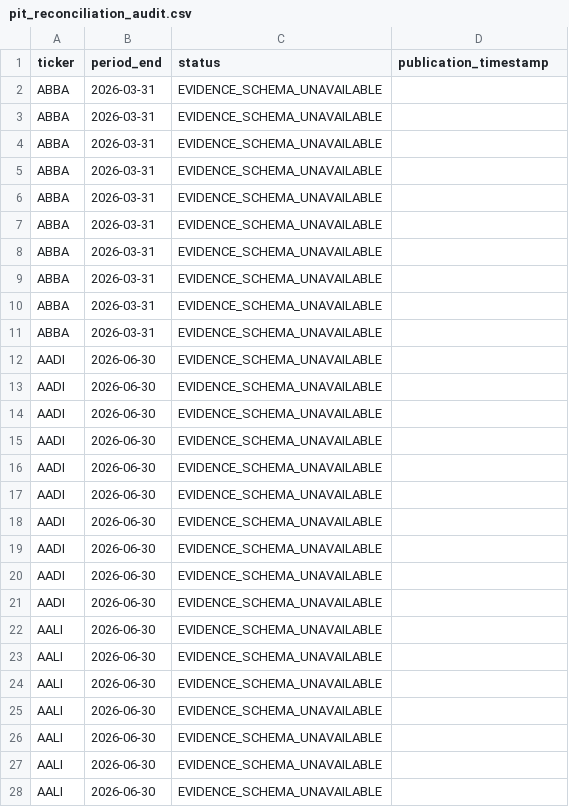
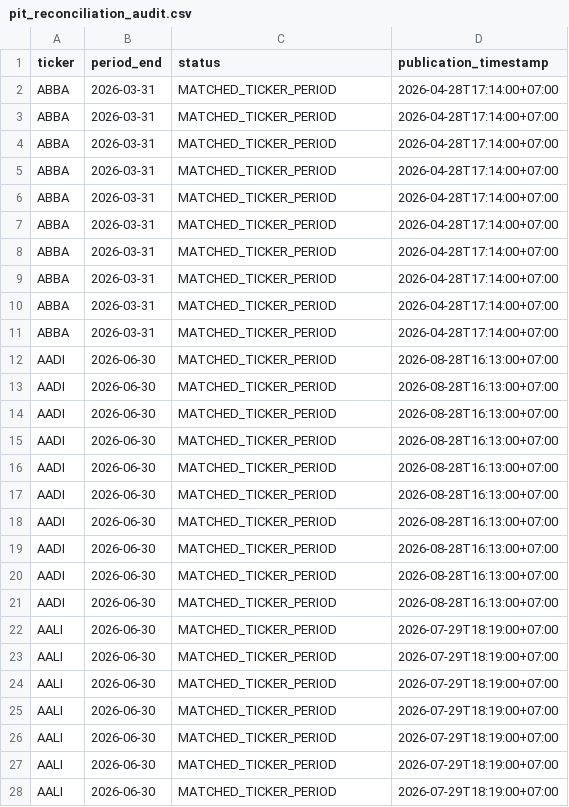
Before and after one commit to byusetianto-netizen/bayu-idx-trading-engine, a CSV file: data/fundamental/pit_reconciliation_audit.csv, drawn as a sheet; only a part is shown; the diff covers the shown part only.

```diff
--- a/data/fundamental/pit_reconciliation_audit.csv
+++ b/data/fundamental/pit_reconciliation_audit.csv
@@ -1,28 +1,28 @@
 ticker,period_end,status,publication_timestamp
-ABBA,2026-03-31,EVIDENCE_SCHEMA_UNAVAILABLE,
-ABBA,2026-03-31,EVIDENCE_SCHEMA_UNAVAILABLE,
-ABBA,2026-03-31,EVIDENCE_SCHEMA_UNAVAILABLE,
-ABBA,2026-03-31,EVIDENCE_SCHEMA_UNAVAILABLE,
-ABBA,2026-03-31,EVIDENCE_SCHEMA_UNAVAILABLE,
-ABBA,2026-03-31,EVIDENCE_SCHEMA_UNAVAILABLE,
-ABBA,2026-03-31,EVIDENCE_SCHEMA_UNAVAILABLE,
-ABBA,2026-03-31,EVIDENCE_SCHEMA_UNAVAILABLE,
-ABBA,2026-03-31,EVIDENCE_SCHEMA_UNAVAILABLE,
-ABBA,2026-03-31,EVIDENCE_SCHEMA_UNAVAILABLE,
-AADI,2026-06-30,EVIDENCE_SCHEMA_UNAVAILABLE,
-AADI,2026-06-30,EVIDENCE_SCHEMA_UNAVAILABLE,
-AADI,2026-06-30,EVIDENCE_SCHEMA_UNAVAILABLE,
-AADI,2026-06-30,EVIDENCE_SCHEMA_UNAVAILABLE,
-AADI,2026-06-30,EVIDENCE_SCHEMA_UNAVAILABLE,
-AADI,2026-06-30,EVIDENCE_SCHEMA_UNAVAILABLE,
-AADI,2026-06-30,EVIDENCE_SCHEMA_UNAVAILABLE,
-AADI,2026-06-30,EVIDENCE_SCHEMA_UNAVAILABLE,
-AADI,2026-06-30,EVIDENCE_SCHEMA_UNAVAILABLE,
-AADI,2026-06-30,EVIDENCE_SCHEMA_UNAVAILABLE,
-AALI,2026-06-30,EVIDENCE_SCHEMA_UNAVAILABLE,
-AALI,2026-06-30,EVIDENCE_SCHEMA_UNAVAILABLE,
-AALI,2026-06-30,EVIDENCE_SCHEMA_UNAVAILABLE,
-AALI,2026-06-30,EVIDENCE_SCHEMA_UNAVAILABLE,
-AALI,2026-06-30,EVIDENCE_SCHEMA_UNAVAILABLE,
-AALI,2026-06-30,EVIDENCE_SCHEMA_UNAVAILABLE,
-AALI,2026-06-30,EVIDENCE_SCHEMA_UNAVAILABLE,
+ABBA,2026-03-31,MATCHED_TICKER_PERIOD,2026-04-28T17:14:00+07:00
+ABBA,2026-03-31,MATCHED_TICKER_PERIOD,2026-04-28T17:14:00+07:00
+ABBA,2026-03-31,MATCHED_TICKER_PERIOD,2026-04-28T17:14:00+07:00
+ABBA,2026-03-31,MATCHED_TICKER_PERIOD,2026-04-28T17:14:00+07:00
+ABBA,2026-03-31,MATCHED_TICKER_PERIOD,2026-04-28T17:14:00+07:00
+ABBA,2026-03-31,MATCHED_TICKER_PERIOD,2026-04-28T17:14:00+07:00
+ABBA,2026-03-31,MATCHED_TICKER_PERIOD,2026-04-28T17:14:00+07:00
+ABBA,2026-03-31,MATCHED_TICKER_PERIOD,2026-04-28T17:14:00+07:00
+ABBA,2026-03-31,MATCHED_TICKER_PERIOD,2026-04-28T17:14:00+07:00
+ABBA,2026-03-31,MATCHED_TICKER_PERIOD,2026-04-28T17:14:00+07:00
+AADI,2026-06-30,MATCHED_TICKER_PERIOD,2026-08-28T16:13:00+07:00
+AADI,2026-06-30,MATCHED_TICKER_PERIOD,2026-08-28T16:13:00+07:00
+AADI,2026-06-30,MATCHED_TICKER_PERIOD,2026-08-28T16:13:00+07:00
+AADI,2026-06-30,MATCHED_TICKER_PERIOD,2026-08-28T16:13:00+07:00
+AADI,2026-06-30,MATCHED_TICKER_PERIOD,2026-08-28T16:13:00+07:00
+AADI,2026-06-30,MATCHED_TICKER_PERIOD,2026-08-28T16:13:00+07:00
+AADI,2026-06-30,MATCHED_TICKER_PERIOD,2026-08-28T16:13:00+07:00
+AADI,2026-06-30,MATCHED_TICKER_PERIOD,2026-08-28T16:13:00+07:00
+AADI,2026-06-30,MATCHED_TICKER_PERIOD,2026-08-28T16:13:00+07:00
+AADI,2026-06-30,MATCHED_TICKER_PERIOD,2026-08-28T16:13:00+07:00
+AALI,2026-06-30,MATCHED_TICKER_PERIOD,2026-07-29T18:19:00+07:00
+AALI,2026-06-30,MATCHED_TICKER_PERIOD,2026-07-29T18:19:00+07:00
+AALI,2026-06-30,MATCHED_TICKER_PERIOD,2026-07-29T18:19:00+07:00
+AALI,2026-06-30,MATCHED_TICKER_PERIOD,2026-07-29T18:19:00+07:00
+AALI,2026-06-30,MATCHED_TICKER_PERIOD,2026-07-29T18:19:00+07:00
+AALI,2026-06-30,MATCHED_TICKER_PERIOD,2026-07-29T18:19:00+07:00
+AALI,2026-06-30,MATCHED_TICKER_PERIOD,2026-07-29T18:19:00+07:00
```
Also changed, not shown: 6 edited cells elsewhere in this file, data/fundamental/financial_statements_pit.csv, 1 other file.
